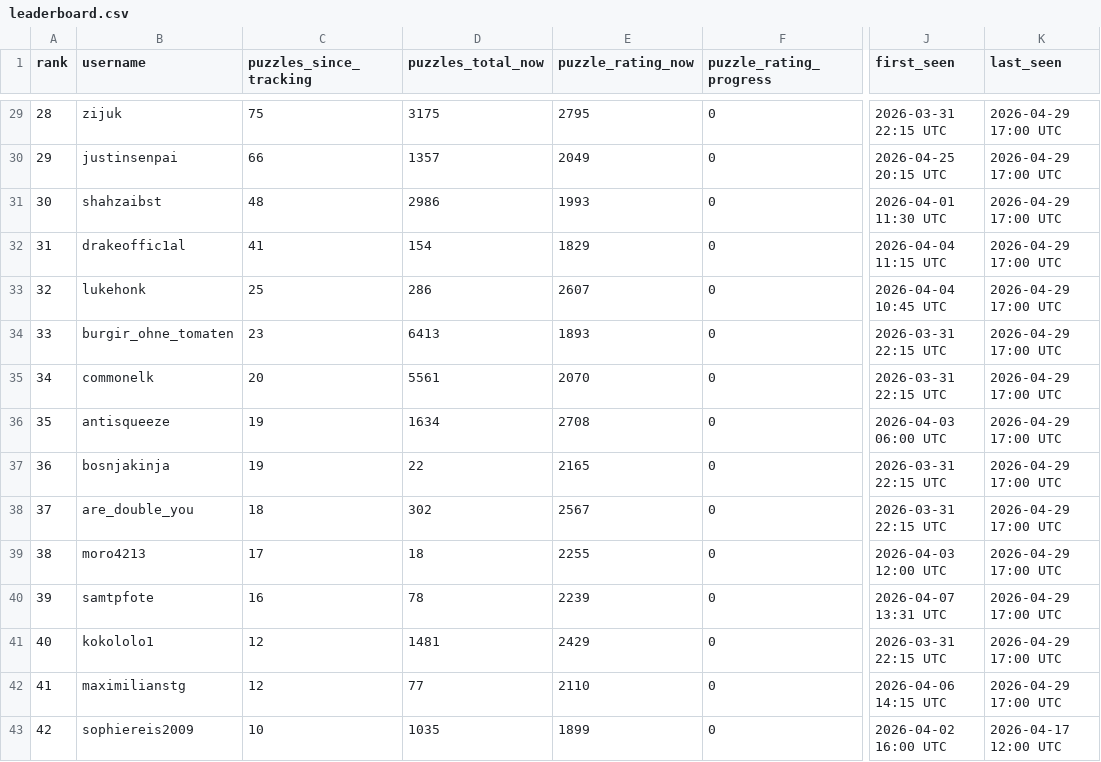
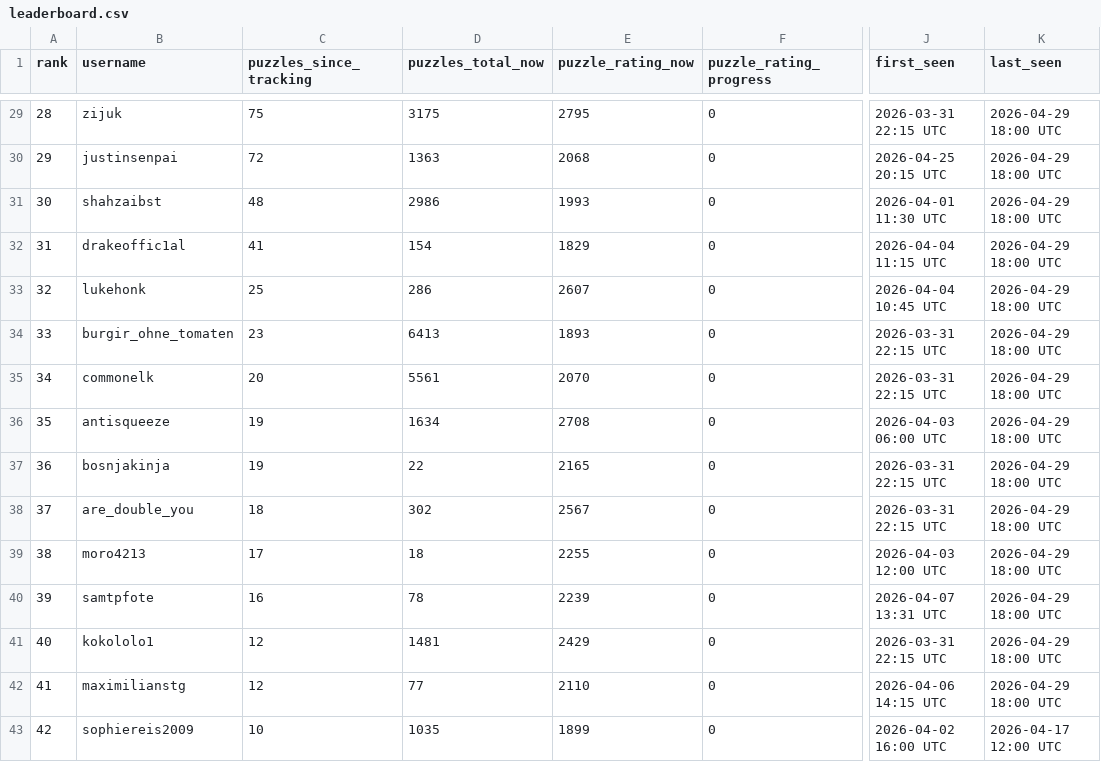
Before and after one commit to hsjAlex/TaktikSpektakel, a CSV file: data/leaderboard.csv, drawn as a sheet; only a part is shown, gaps mark what is left out; the diff covers the shown part only; the diff names each change by its address in the sheet, - before the commit and + after, or states it on an @@ line.

```diff
--- a/data/leaderboard.csv
+++ b/data/leaderboard.csv
-K29:K42 (last_seen): 2026-04-29 17:00 UTC
+K29:K42 (last_seen): 2026-04-29 18:00 UTC
-C30 (puzzles_since_tracking): 66
+C30 (puzzles_since_tracking): 72
-D30 (puzzles_total_now): 1357
+D30 (puzzles_total_now): 1363
-E30 (puzzle_rating_now): 2049
+E30 (puzzle_rating_now): 2068
```
Also changed, not shown: 44 edited cells elsewhere in this file, 1 other file.
